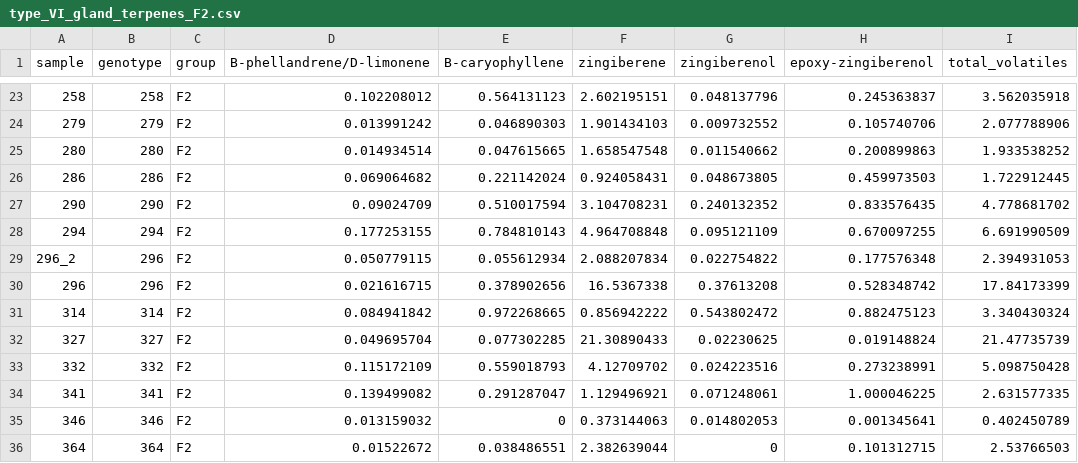
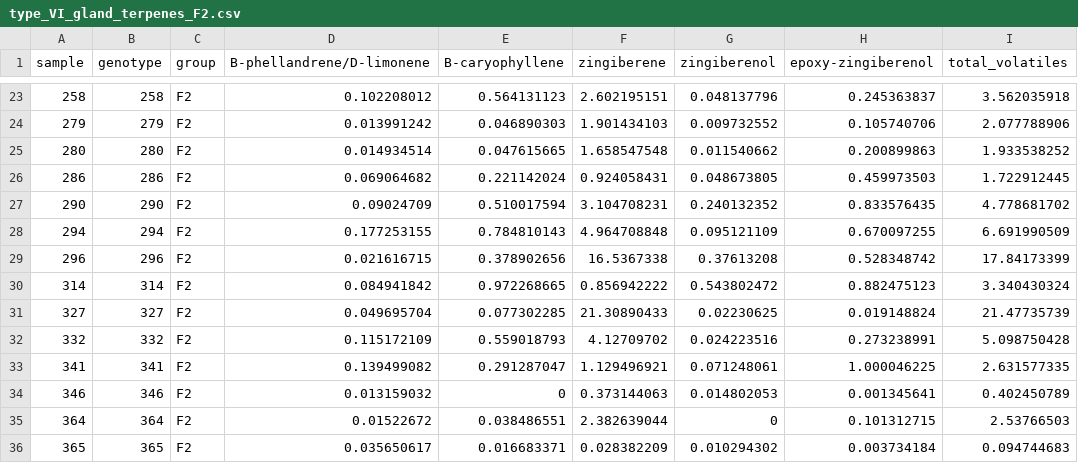
Before and after one commit to BleekerLab/genetic_requirements, a CSV file: Figure_2/type_VI_gland_terpenes_F2.csv, drawn as a sheet; only a part is shown, gaps mark what is left out; the shorter side is filled out with more unchanged rows; the diff names each change by its address in the sheet, - before the commit and + after, or states it on an @@ line.

Commit message:
Removed an outlier

```diff
--- a/Figure_2/type_VI_gland_terpenes_F2.csv
+++ b/Figure_2/type_VI_gland_terpenes_F2.csv
-row 29: 296_2 | 296 | F2 | 0.050779115 | 0.055612934 | 2.088207834 | 0.022754822 | 0.177576348 | 2.394931053
```
